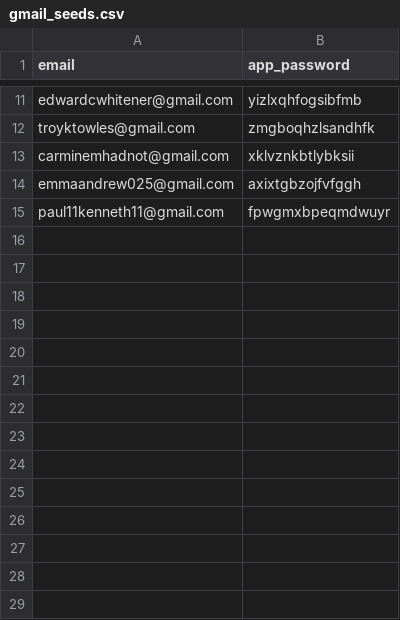
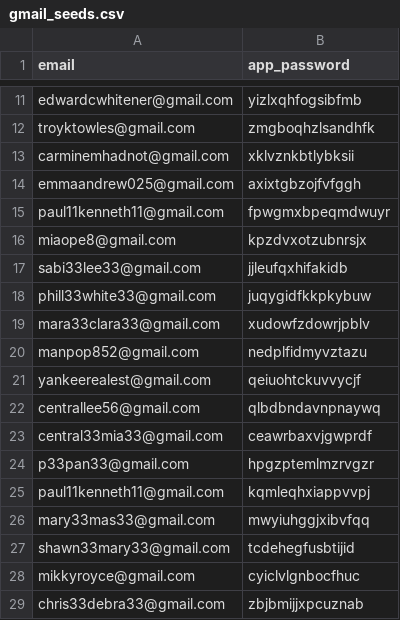
Before and after one commit to jayclassic-tech/seki-private, a CSV file: warmup/gmail_seeds.csv, drawn as a sheet; only a part is shown, gaps mark what is left out; the diff names each change by its address in the sheet, - before the commit and + after, or states it on an @@ line.

```diff
--- a/warmup/gmail_seeds.csv
+++ b/warmup/gmail_seeds.csv
+row 16: miaope8@gmail.com | kpzdvxotzubnrsjx
+row 17: sabi33lee33@gmail.com | jjleufqxhifakidb
+row 18: phill33white33@gmail.com | juqygidfkkpkybuw
+row 19: mara33clara33@gmail.com | xudowfzdowrjpblv
+row 20: manpop852@gmail.com | nedplfidmyvztazu
+row 21: yankeerealest@gmail.com | qeiuohtckuvvycjf
+row 22: centrallee56@gmail.com | qlbdbndavnpnaywq
+row 23: central33mia33@gmail.com | ceawrbaxvjgwprdf
+row 24: p33pan33@gmail.com | hpgzptemlmzrvgzr
+row 25: paul11kenneth11@gmail.com | kqmleqhxiappvvpj
+row 26: mary33mas33@gmail.com | mwyiuhggjxibvfqq
+row 27: shawn33mary33@gmail.com | tcdehegfusbtijid
+row 28: mikkyroyce@gmail.com | cyiclvlgnbocfhuc
+row 29: chris33debra33@gmail.com | zbjbmijjxpcuznab
```
Also changed, not shown: 29 other files.
